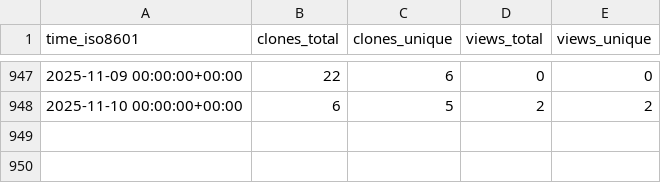
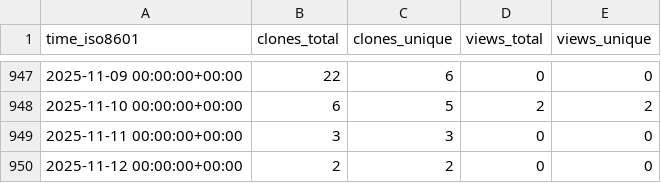
Before and after one commit to sysbio-curie/WebMaBoSS, a CSV file: sysbio-curie/WebMaBoSS/ghrs-data/views_clones_aggregate.csv, drawn as a sheet; only a part is shown, gaps mark what is left out; the diff names each change by its address in the sheet, - before the commit and + after, or states it on an @@ line.

```diff
--- a/sysbio-curie/WebMaBoSS/ghrs-data/views_clones_aggregate.csv
+++ b/sysbio-curie/WebMaBoSS/ghrs-data/views_clones_aggregate.csv
+row 949: 2025-11-11 00:00:00+00:00 | 3 | 3 | 0 | 0
+row 950: 2025-11-12 00:00:00+00:00 | 2 | 2 | 0 | 0
```
Also changed, not shown: 1 other file.
